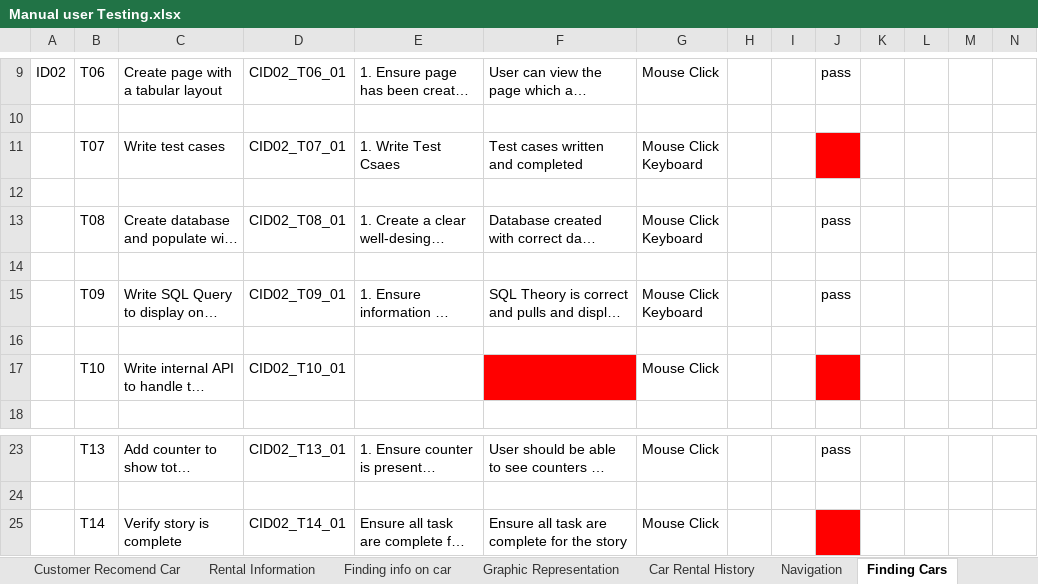
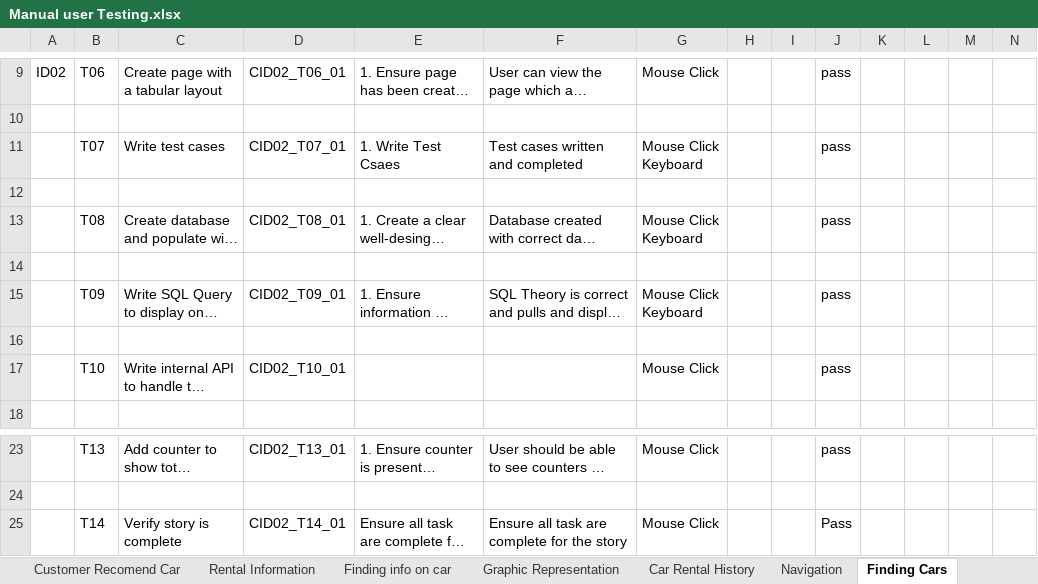
Before and after one commit to AshCott/Car-Rental-Data-Management-Project, an Excel workbook: Misc. Files/Manual User Testing/Manual user Testing.xlsx, sheet Finding Cars, drawn as a sheet; only a part is shown, gaps mark what is left out; long unchanged cells end in …; values as stored, in another font and other column widths than the file's, no borders; the diff names each change by its address in the sheet, - before the commit and + after, or states it on an @@ line.

```diff
--- a/Misc. Files/Manual User Testing/Manual user Testing.xlsx (sheet Finding Cars)
+++ b/Misc. Files/Manual User Testing/Manual user Testing.xlsx (sheet Finding Cars)
-J11: (empty)
+J11: pass
-J11 fill: #FF0000
+J11 fill: none
-F17 fill: #FF0000
+F17 fill: none
-J17: (empty)
+J17: pass
-J17 fill: #FF0000
+J17 fill: none
-J25: (empty)
+J25: Pass
-J25 fill: #FF0000
+J25 fill: none
```
Also changed, not shown: sheet Car Rental History, 2 other files.
